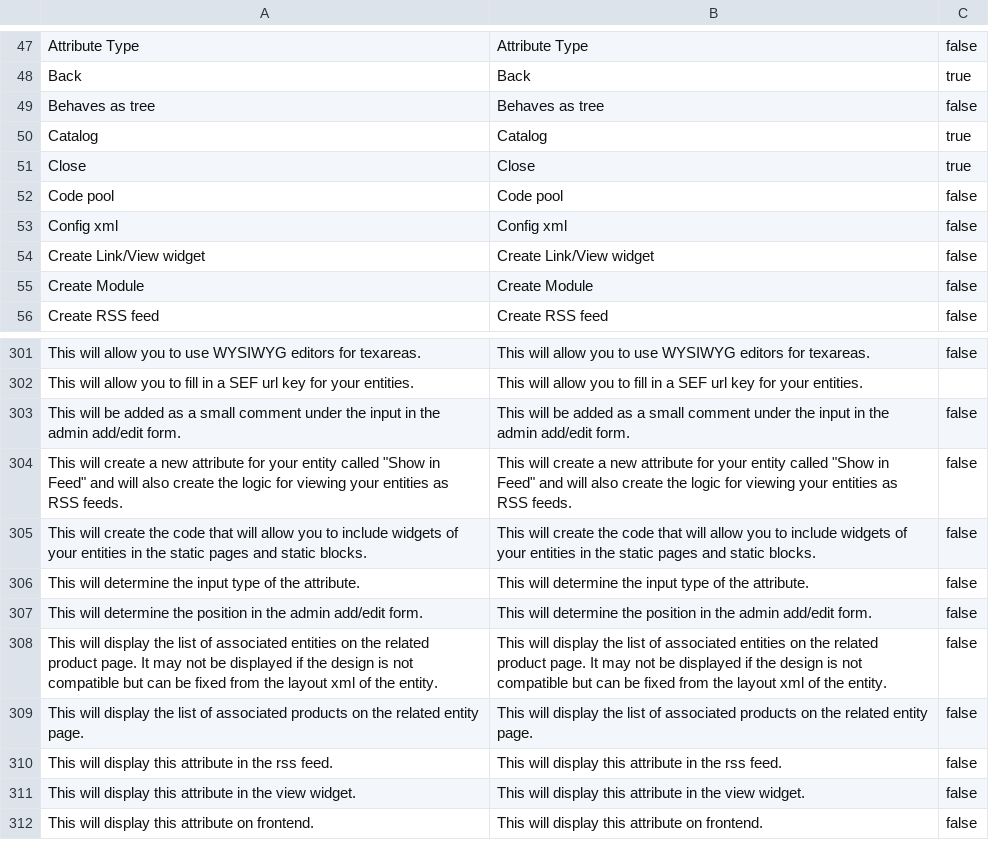
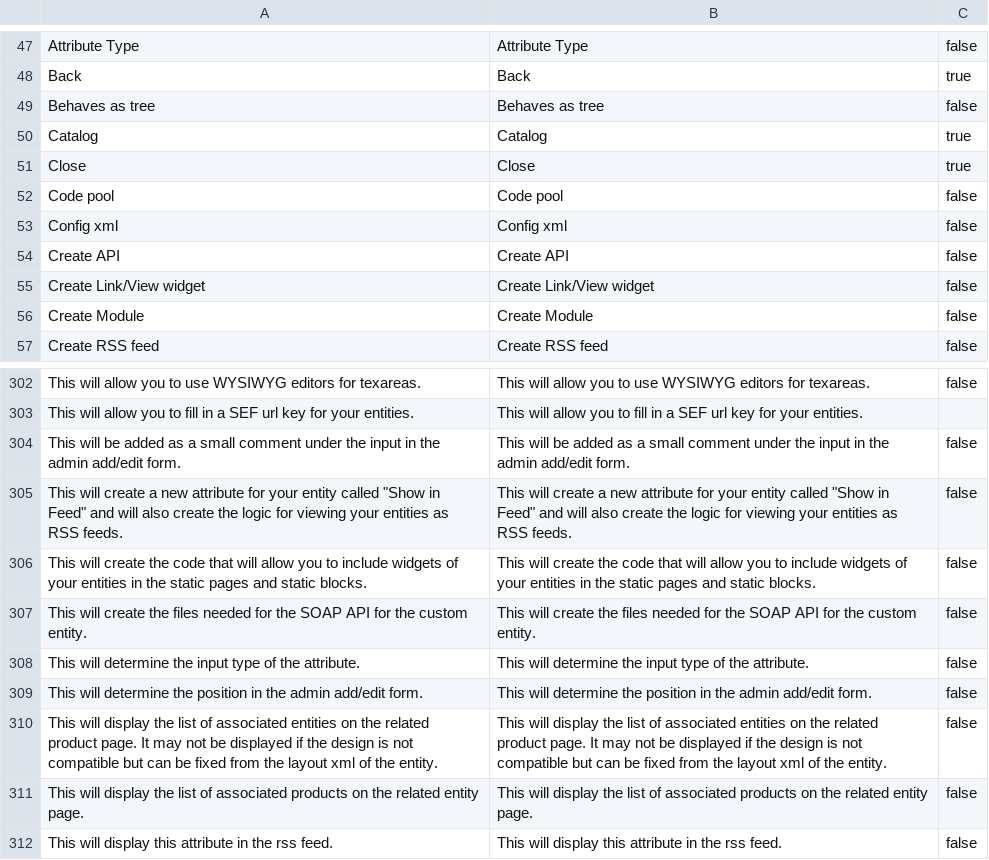
Before and after one commit to OpenMageModuleFostering/ultimate_modulecreator, a CSV file: app/locale/en_US/Ultimate_ModuleCreator.csv, drawn as a sheet; only a part is shown, gaps mark what is left out; the shorter side is filled out with more unchanged rows; the diff names each change by its address in the sheet, - before the commit and + after, or states it on an @@ line.

```diff
--- a/app/locale/en_US/Ultimate_ModuleCreator.csv
+++ b/app/locale/en_US/Ultimate_ModuleCreator.csv
+row 54: Create API | Create API | false
+row 307: This will create the files needed for the SOAP API for the custom entity. | This will create the files needed for the SOAP API for the custom entity. | false
```
Also changed, not shown: app/code/community/Ultimate/ModuleCreator/etc/m/app/locale/en_US/Namespace_Module/12_tree_entity.csv, app/code/community/Ultimate/ModuleCreator/etc/m/app/locale/en_US/Namespace_Module/13_url_rewrite.csv, 57 other files.
